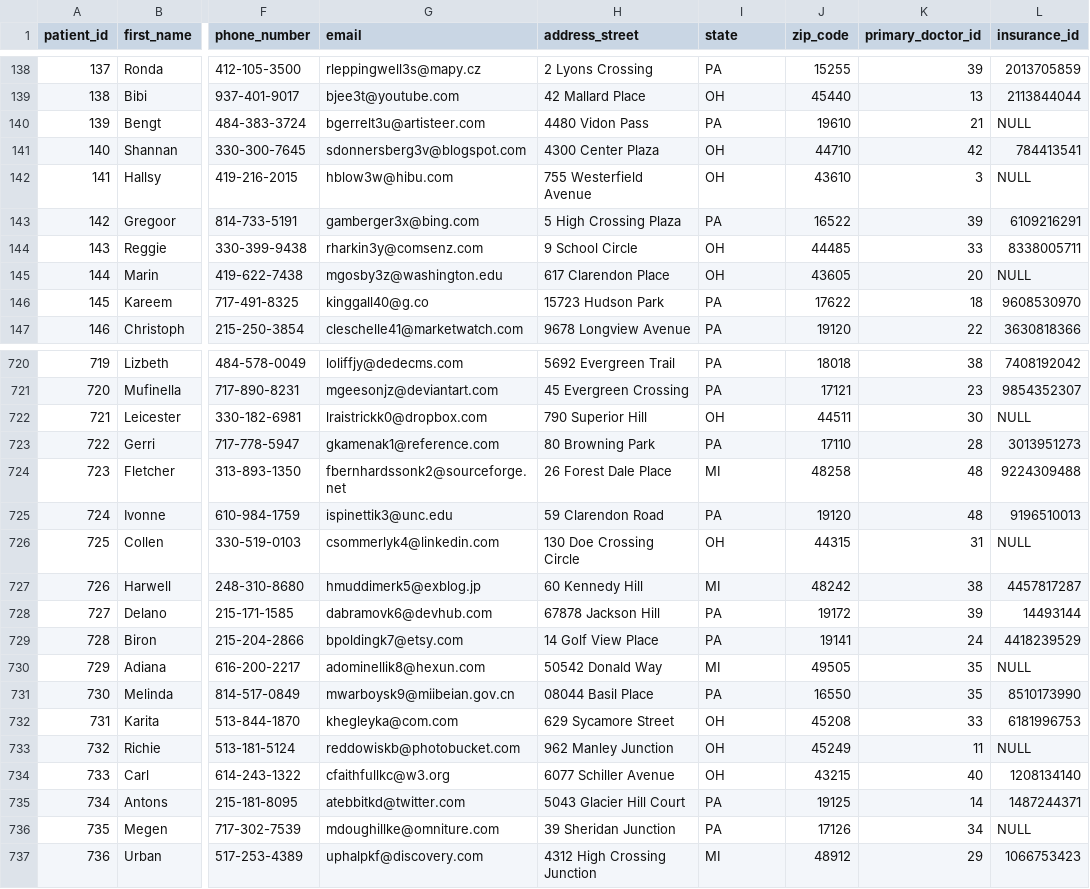
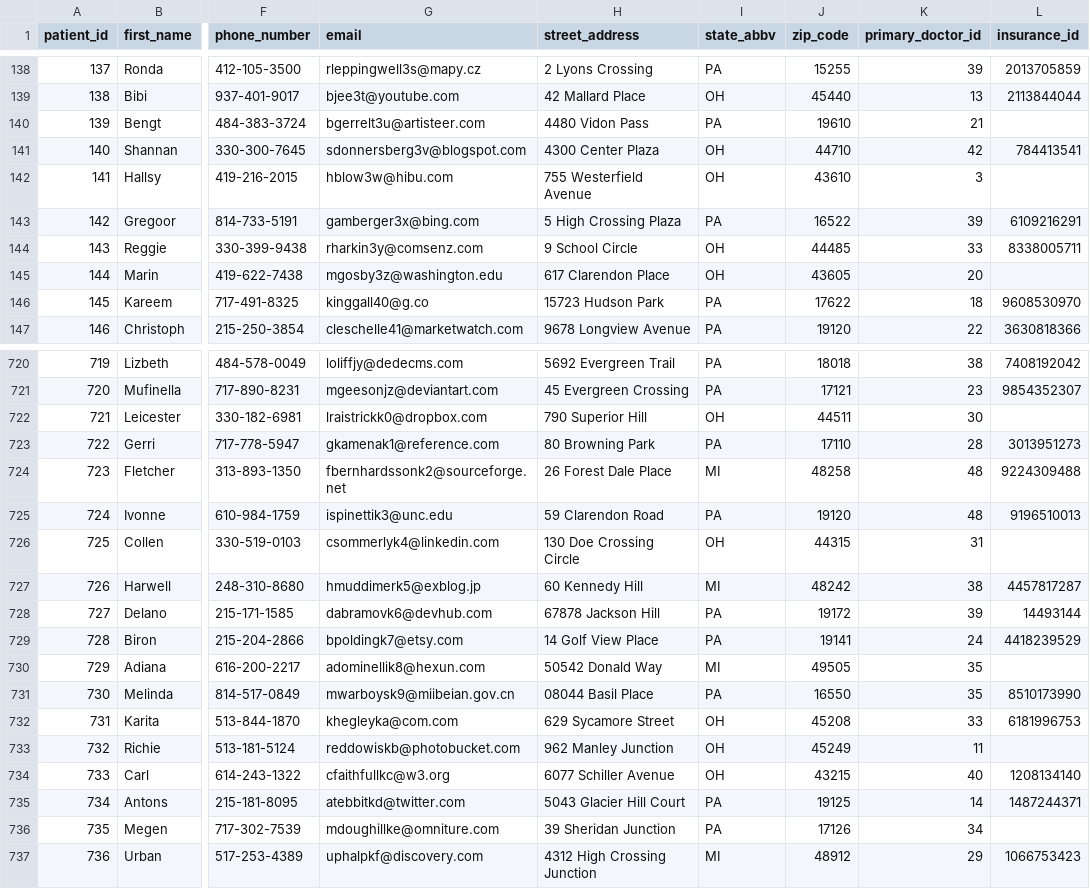
Before and after one commit to pjancura/learning_space, a CSV file: python_sqlalchemy/hospital_db/starting_csv_files/hospital_patients.csv, drawn as a sheet; only a part is shown, gaps mark what is left out; the diff covers the shown part only; the diff names each change by its address in the sheet, - before the commit and + after, or states it on an @@ line.

```diff
--- a/python_sqlalchemy/hospital_db/starting_csv_files/hospital_patients.csv
+++ b/python_sqlalchemy/hospital_db/starting_csv_files/hospital_patients.csv
-H1: address_street
+H1: street_address
-I1: state
+I1: state_abbv
-L140 (insurance_id): NULL
+L140 (insurance_id): (empty)
-L142 (insurance_id): NULL
+L142 (insurance_id): (empty)
-L145 (insurance_id): NULL
+L145 (insurance_id): (empty)
-L722 (insurance_id): NULL
+L722 (insurance_id): (empty)
-L726 (insurance_id): NULL
+L726 (insurance_id): (empty)
-L730 (insurance_id): NULL
+L730 (insurance_id): (empty)
-L733 (insurance_id): NULL
+L733 (insurance_id): (empty)
-L736 (insurance_id): NULL
+L736 (insurance_id): (empty)
```
Also changed, not shown: 1 removed row and 83 edited cells elsewhere in this file, python_sqlalchemy/hospital_db/starting_csv_files/hospital_treatments.csv, 19 other files.
